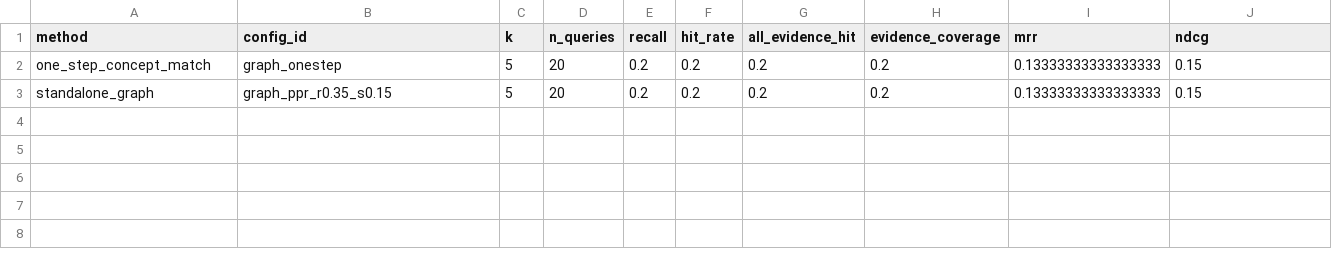
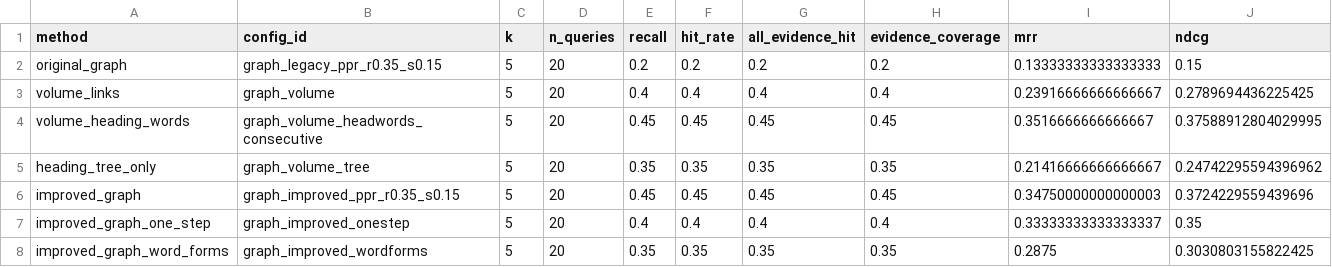
Before and after one commit to cmu-mscf-barclays-rag-2026/finder-rag-benchmark, a CSV file: results/legal_standalone_graph/dev_metrics.csv, drawn as a sheet.

```diff
--- a/results/legal_standalone_graph/dev_metrics.csv
+++ b/results/legal_standalone_graph/dev_metrics.csv
@@ -1,3 +1,8 @@
 method,config_id,k,n_queries,recall,hit_rate,all_evidence_hit,evidence_coverage,mrr,ndcg
-one_step_concept_match,graph_onestep,5,20,0.2,0.2,0.2,0.2,0.13333333333333333,0.15
-standalone_graph,graph_ppr_r0.35_s0.15,5,20,0.2,0.2,0.2,0.2,0.13333333333333333,0.15
+original_graph,graph_legacy_ppr_r0.35_s0.15,5,20,0.2,0.2,0.2,0.2,0.13333333333333333,0.15
+volume_links,graph_volume,5,20,0.4,0.4,0.4,0.4,0.23916666666666667,0.2789694436225425
+volume_heading_words,graph_volume_headwords_consecutive,5,20,0.45,0.45,0.45,0.45,0.3516666666666667,0.37588912804029995
+heading_tree_only,graph_volume_tree,5,20,0.35,0.35,0.35,0.35,0.21416666666666667,0.24742295594396962
+improved_graph,graph_improved_ppr_r0.35_s0.15,5,20,0.45,0.45,0.45,0.45,0.34750000000000003,0.3724229559439696
+improved_graph_one_step,graph_improved_onestep,5,20,0.4,0.4,0.4,0.4,0.33333333333333337,0.35
+improved_graph_word_forms,graph_improved_wordforms,5,20,0.35,0.35,0.35,0.35,0.2875,0.3030803155822425
```
Also changed, not shown: results/legal_llm_graph/paired_hit5_intervals.csv, results/legal_llm_graph/per_query.csv, 19 other files.
